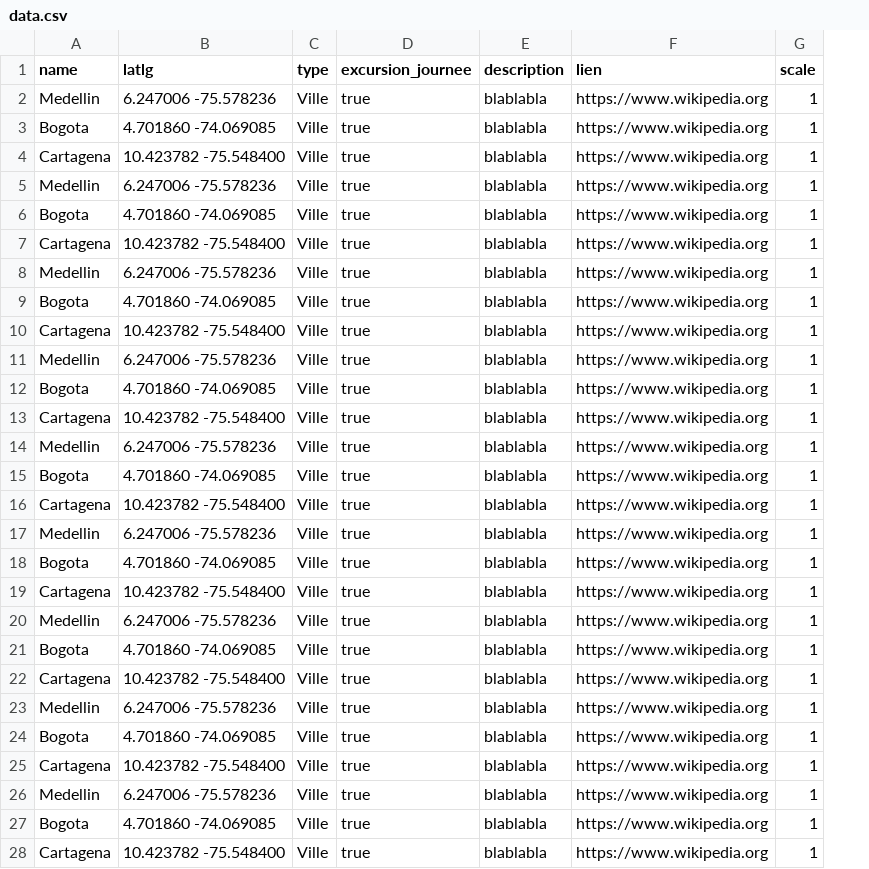
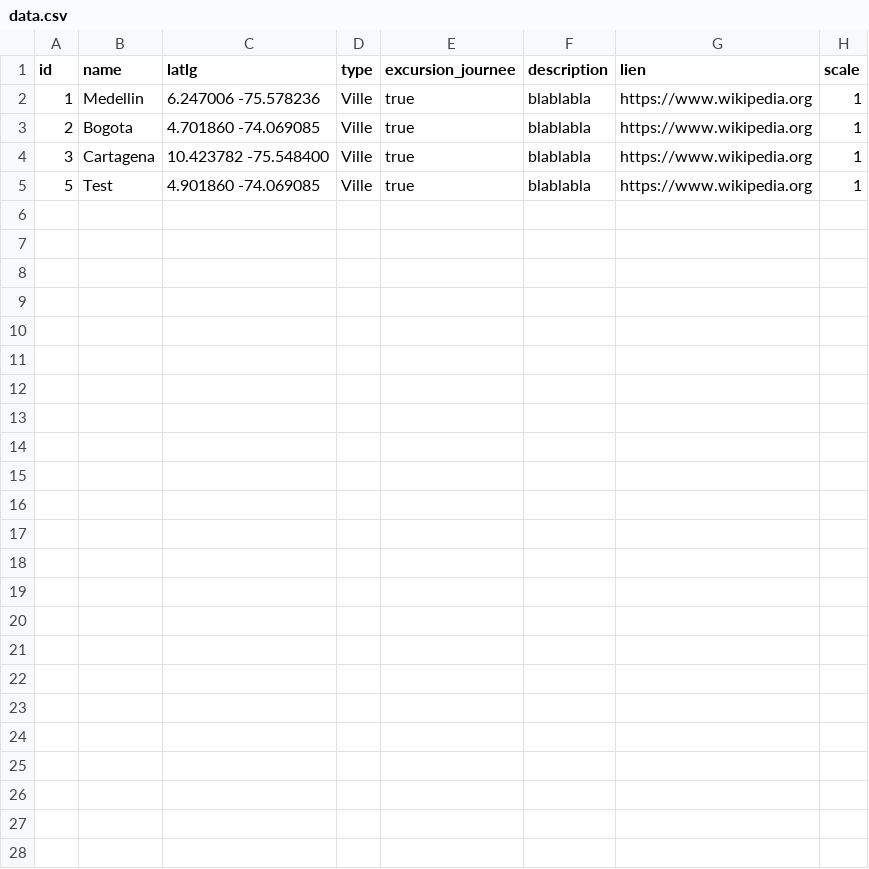
Before and after one commit to jacquetlina/matri, a CSV file: data/data.csv, drawn as a sheet; removed rows and columns are numbered as before the commit, all else as after; the diff names each change by its address in the sheet, - before the commit and + after, or states it on an @@ line.

Commit message:
Update data.csv

```diff
--- a/data/data.csv
+++ b/data/data.csv
+column A (id), rows 2-5: 1 | 2 | 3 | 5
-row 5: Medellin | 6.247006 -75.578236 | Ville | true | blablabla | https://www.wikipedia.org | 1
-B5 (name): Bogota
+B5 (name): Test
-C5 (latlg): 4.701860 -74.069085
+C5 (latlg): 4.901860 -74.069085
-row 7: Cartagena | 10.423782 -75.548400 | Ville | true | blablabla | https://www.wikipedia.org | 1
-row 8: Medellin | 6.247006 -75.578236 | Ville | true | blablabla | https://www.wikipedia.org | 1
-row 9: Bogota | 4.701860 -74.069085 | Ville | true | blablabla | https://www.wikipedia.org | 1
-row 10: Cartagena | 10.423782 -75.548400 | Ville | true | blablabla | https://www.wikipedia.org | 1
-row 11: Medellin | 6.247006 -75.578236 | Ville | true | blablabla | https://www.wikipedia.org | 1
-row 12: Bogota | 4.701860 -74.069085 | Ville | true | blablabla | https://www.wikipedia.org | 1
-row 13: Cartagena | 10.423782 -75.548400 | Ville | true | blablabla | https://www.wikipedia.org | 1
-row 14: Medellin | 6.247006 -75.578236 | Ville | true | blablabla | https://www.wikipedia.org | 1
-row 15: Bogota | 4.701860 -74.069085 | Ville | true | blablabla | https://www.wikipedia.org | 1
-row 16: Cartagena | 10.423782 -75.548400 | Ville | true | blablabla | https://www.wikipedia.org | 1
-row 17: Medellin | 6.247006 -75.578236 | Ville | true | blablabla | https://www.wikipedia.org | 1
-row 18: Bogota | 4.701860 -74.069085 | Ville | true | blablabla | https://www.wikipedia.org | 1
-row 19: Cartagena | 10.423782 -75.548400 | Ville | true | blablabla | https://www.wikipedia.org | 1
-row 20: Medellin | 6.247006 -75.578236 | Ville | true | blablabla | https://www.wikipedia.org | 1
-row 21: Bogota | 4.701860 -74.069085 | Ville | true | blablabla | https://www.wikipedia.org | 1
-row 22: Cartagena | 10.423782 -75.548400 | Ville | true | blablabla | https://www.wikipedia.org | 1
-row 23: Medellin | 6.247006 -75.578236 | Ville | true | blablabla | https://www.wikipedia.org | 1
-row 24: Bogota | 4.701860 -74.069085 | Ville | true | blablabla | https://www.wikipedia.org | 1
-row 25: Cartagena | 10.423782 -75.548400 | Ville | true | blablabla | https://www.wikipedia.org | 1
-row 26: Medellin | 6.247006 -75.578236 | Ville | true | blablabla | https://www.wikipedia.org | 1
-row 27: Bogota | 4.701860 -74.069085 | Ville | true | blablabla | https://www.wikipedia.org | 1
-row 28: Cartagena | 10.423782 -75.548400 | Ville | true | blablabla | https://www.wikipedia.org | 1
```
